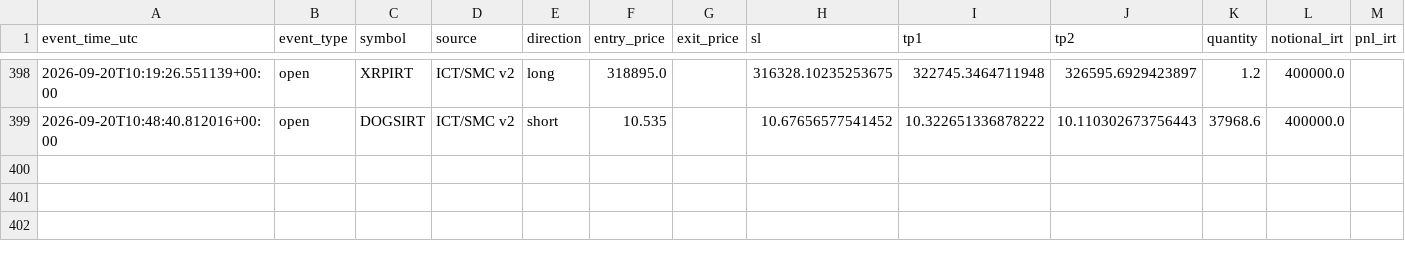
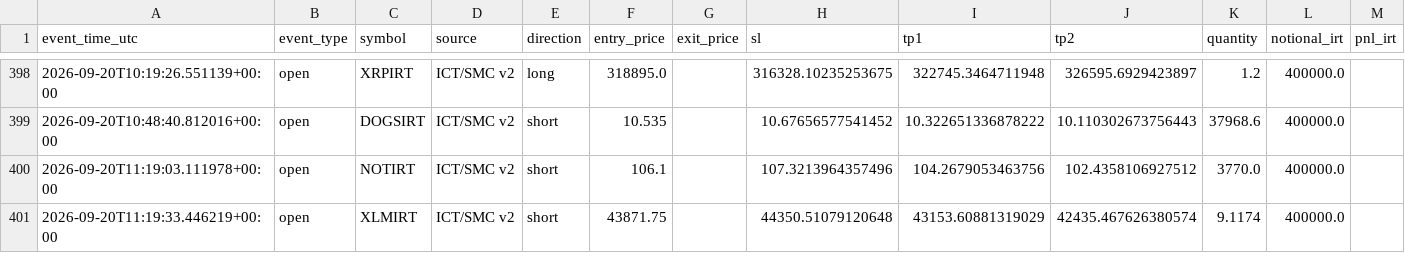
Before and after one commit to amirtorofi-sketch/abdeal-live-trading, a CSV file: bot2_live/paper_trades_log.csv, drawn as a sheet; only a part is shown, gaps mark what is left out; rows hold the shown columns only; the diff names each change by its address in the sheet, - before the commit and + after, or states it on an @@ line.

Commit message:
update bot2 state/paper log [skip ci]

```diff
--- a/bot2_live/paper_trades_log.csv
+++ b/bot2_live/paper_trades_log.csv
+row 400: 2026-09-20T11:19:03.111978+00:00 | open | NOTIRT | ICT/SMC v2 | short | 106.1 |  | 107.3213964357496 | 104.2679053463756 | 102.4358106927512 | 3770.0 | 400000.0
+row 401: 2026-09-20T11:19:33.446219+00:00 | open | XLMIRT | ICT/SMC v2 | short | 43871.75 |  | 44350.51079120648 | 43153.60881319029 | 42435.467626380574 | 9.1174 | 400000.0
```
Also changed, not shown: 1 other file.
